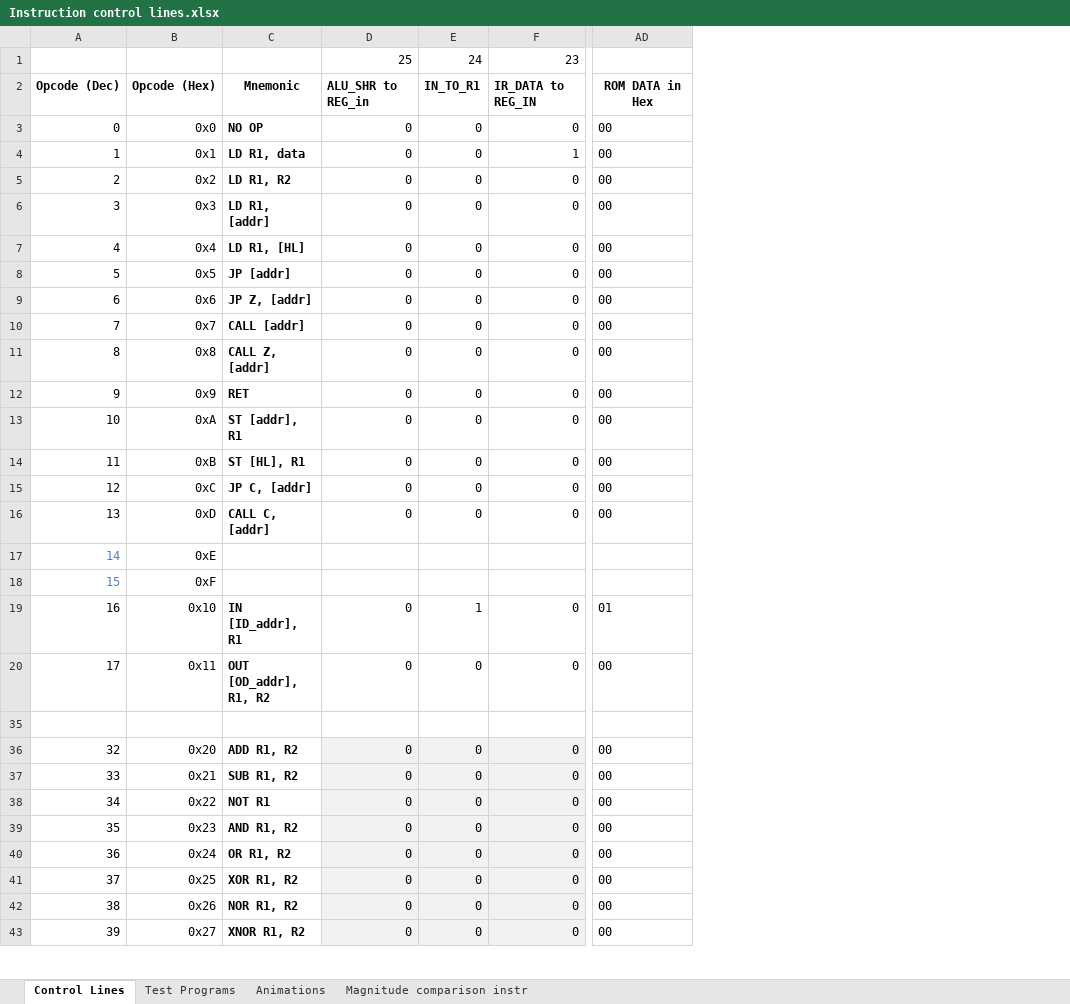
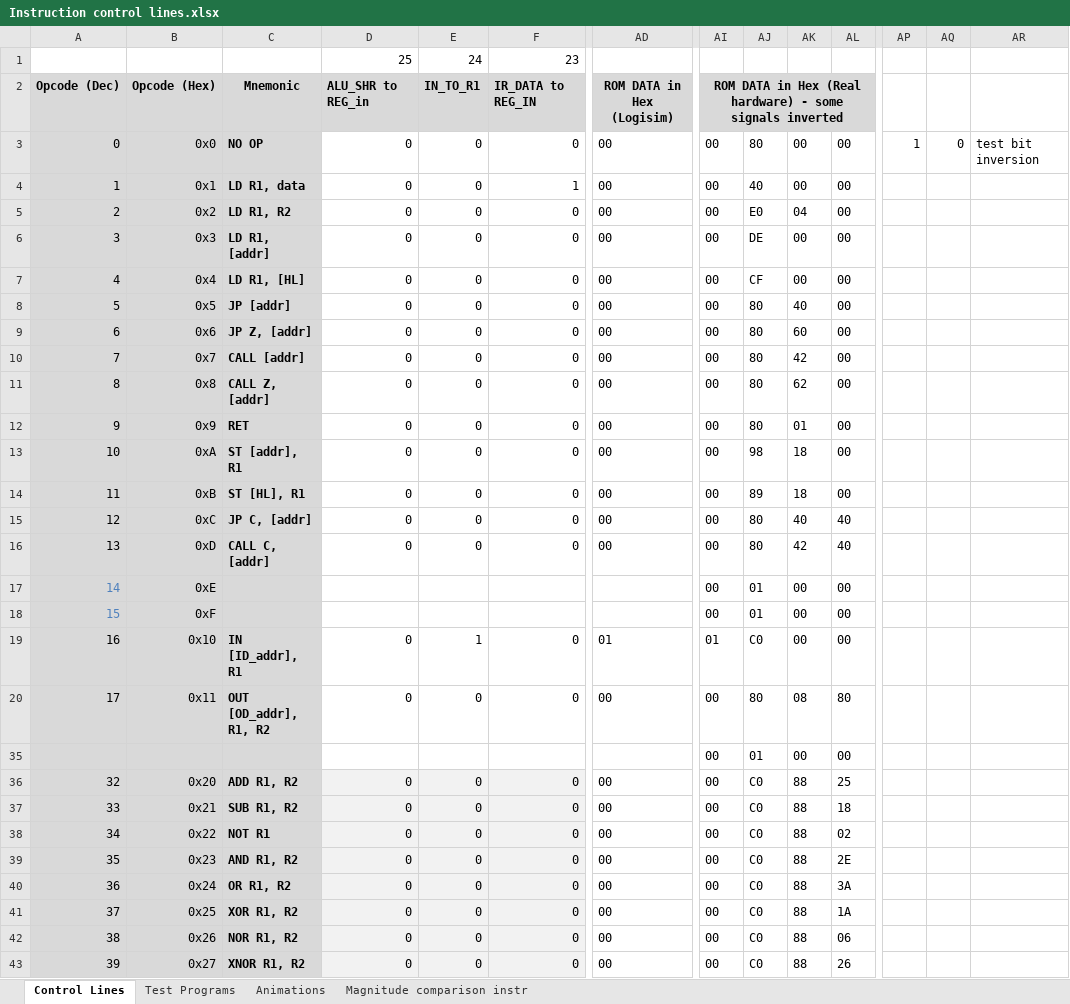
Before and after one commit to albs-br/jaca, an Excel workbook: 2nd gen - 8 bit cpu/Instruction control lines.xlsx, sheet Control Lines, drawn as a sheet; only a part is shown, gaps mark what is left out; values as stored, in another font and other column widths than the file's, no borders; rows hold the shown columns only; the diff covers the shown part only; the diff names each change by its address in the sheet, - before the commit and + after, or states it on an @@ line.

Commit message:
Changes in docs

```diff
--- a/2nd gen - 8 bit cpu/Instruction control lines.xlsx (sheet Control Lines)
+++ b/2nd gen - 8 bit cpu/Instruction control lines.xlsx (sheet Control Lines)
+column AI, rows 2-43: ROM DATA in Hex (Real hardware) - some signals inverted | 00 | 00 | 00 | 00 | 00 | 00 | 00 | 00 | 00 | 00 | 00 | 00 | 00 | 00 | 00 | 00 | 01 | 00 | 00 | 00 | 00 | 00 | 00 | 00 | 00 | 00 | 00
+column AJ, rows 3-43: 80 | 40 | E0 | DE | CF | 80 | 80 | 80 | 80 | 80 | 98 | 89 | 80 | 80 | 01 | 01 | C0 | 80 | 01 | C0 | C0 | C0 | C0 | C0 | C0 | C0 | C0
+column AK, rows 3-43: 00 | 00 | 04 | 00 | 00 | 40 | 60 | 42 | 62 | 01 | 18 | 18 | 40 | 42 | 00 | 00 | 00 | 08 | 00 | 88 | 88 | 88 | 88 | 88 | 88 | 88 | 88
+column AL, rows 3-43: 00 | 00 | 00 | 00 | 00 | 00 | 00 | 00 | 00 | 00 | 00 | 00 | 40 | 40 | 00 | 00 | 00 | 80 | 00 | 25 | 18 | 02 | 2E | 3A | 1A | 06 | 26
+column AP, row 3: 1
+column AQ, row 3: 0
+column AR, row 3: test bit inversion
-A2:F2 fill: none
+A2:F2 fill: #D9D9D9
-AD2 fill: none
+AD2 fill: #D9D9D9
-AD2: ROM DATA in Hex
+AD2: ROM DATA in Hex (Logisim)
-A3:C20 fill: none
+A3:C20 fill: #D9D9D9
-A35:C43 fill: none
+A35:C43 fill: #D9D9D9
-row 35: (empty)
+row 35:  |  |  |  |  |  |  | 00 | 01 | 00 | 00
```
Also changed, not shown: 1 added column, 3 removed columns and cell formats elsewhere in this sheet, hidden cells, charts or pictures.
